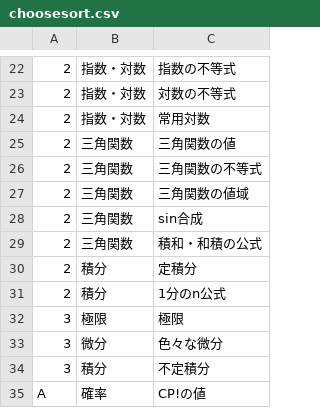
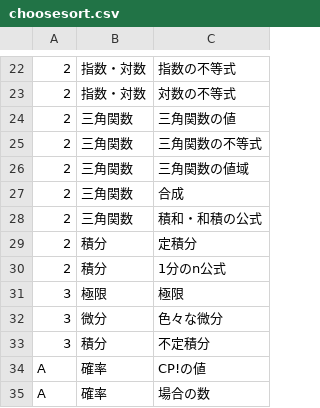
Before and after one commit to Ikilikids/flutter_app, a CSV file: math_quiz/assets/csv/choosesort.csv, drawn as a sheet; only a part is shown, gaps mark what is left out; the shorter side is filled out with more unchanged rows.

```diff
--- a/math_quiz/assets/csv/choosesort.csv
+++ b/math_quiz/assets/csv/choosesort.csv
@@ -23,3 +23,2 @@
 2,指数・対数,対数の不等式
-2,指数・対数,常用対数
 2,三角関数,三角関数の値
@@ -27,3 +26,3 @@
 2,三角関数,三角関数の値域
-2,三角関数,sin合成
+2,三角関数,合成
 2,三角関数,積和・和積の公式
```
Also changed, not shown: math_quiz/assets/csv/quizdata.csv, 9 other files.
